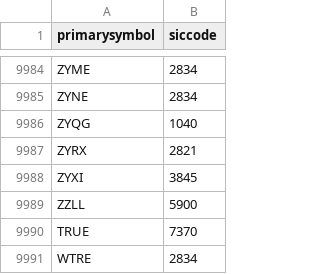
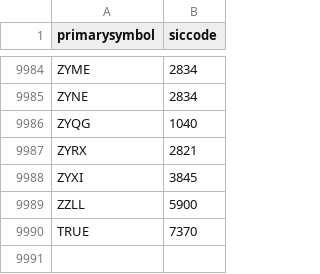
Before and after one commit to sbisanz/fs-data, a CSV file: sicLookup.csv, drawn as a sheet; only a part is shown, gaps mark what is left out.

Commit message:
remote WTRE

```diff
--- a/sicLookup.csv
+++ b/sicLookup.csv
@@ -9990,2 +9990 @@ ZZLL,5900
 TRUE,7370
-WTRE,2834
```
